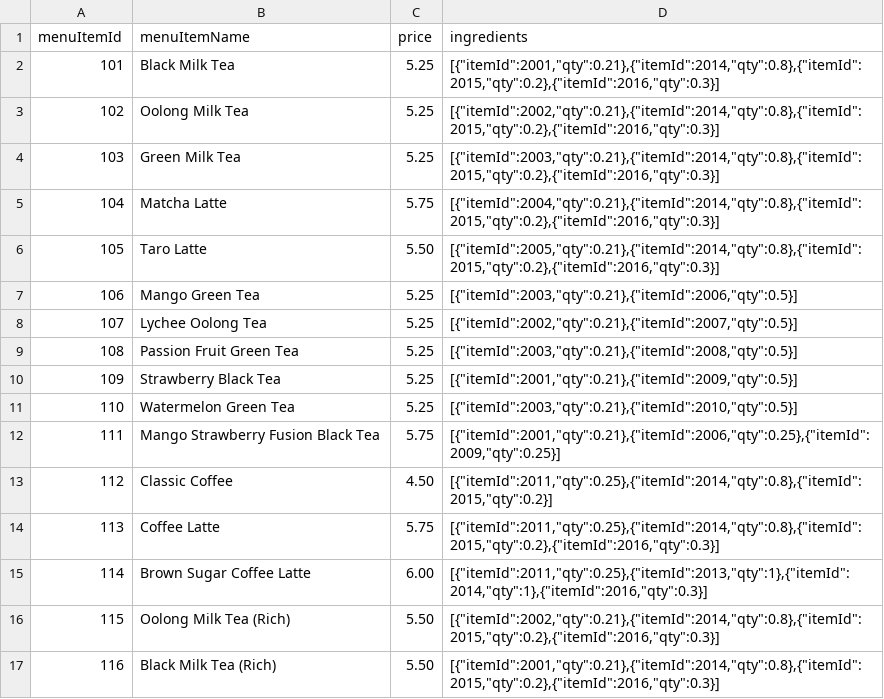
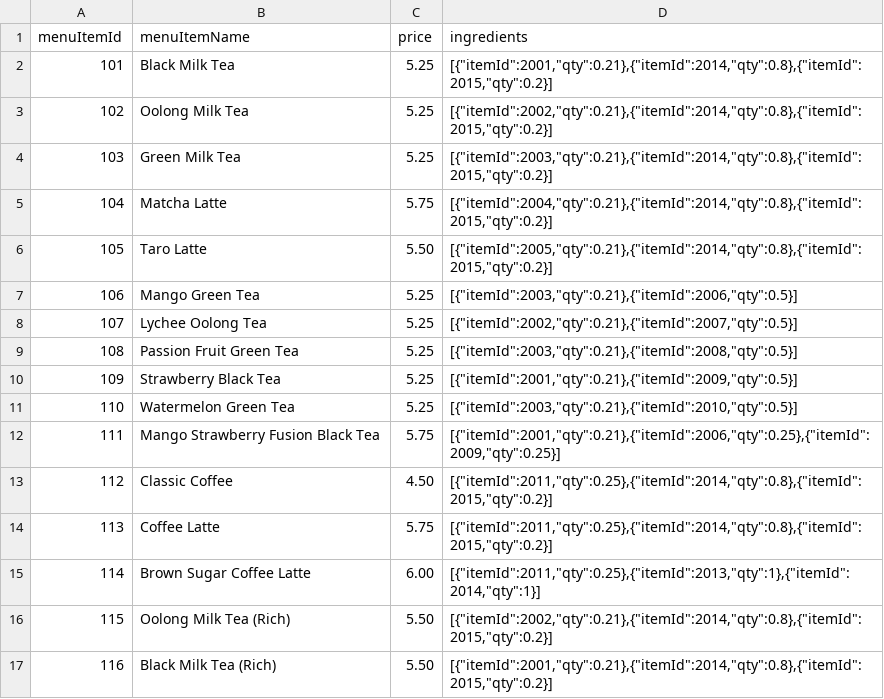
Before and after one commit to CSCE331-Fall2025-900-911/project3_gang_93, a CSV file: backend/data/menu.csv, drawn as a sheet.

```diff
--- a/backend/data/menu.csv
+++ b/backend/data/menu.csv
@@ -1,7 +1,7 @@
 menuItemId,menuItemName,price,ingredients
-101,Black Milk Tea,5.25,"[{""itemId"":2001,""qty"":0.21},{""itemId"":2014,""qty"":0.8},{""itemId"":2015,""qty"":0.2},{""itemId"":2016,""qty"":0.3}]"
-102,Oolong Milk Tea,5.25,"[{""itemId"":2002,""qty"":0.21},{""itemId"":2014,""qty"":0.8},{""itemId"":2015,""qty"":0.2},{""itemId"":2016,""qty"":0.3}]"
-103,Green Milk Tea,5.25,"[{""itemId"":2003,""qty"":0.21},{""itemId"":2014,""qty"":0.8},{""itemId"":2015,""qty"":0.2},{""itemId"":2016,""qty"":0.3}]"
-104,Matcha Latte,5.75,"[{""itemId"":2004,""qty"":0.21},{""itemId"":2014,""qty"":0.8},{""itemId"":2015,""qty"":0.2},{""itemId"":2016,""qty"":0.3}]"
-105,Taro Latte,5.50,"[{""itemId"":2005,""qty"":0.21},{""itemId"":2014,""qty"":0.8},{""itemId"":2015,""qty"":0.2},{""itemId"":2016,""qty"":0.3}]"
+101,Black Milk Tea,5.25,"[{""itemId"":2001,""qty"":0.21},{""itemId"":2014,""qty"":0.8},{""itemId"":2015,""qty"":0.2}]"
+102,Oolong Milk Tea,5.25,"[{""itemId"":2002,""qty"":0.21},{""itemId"":2014,""qty"":0.8},{""itemId"":2015,""qty"":0.2}]"
+103,Green Milk Tea,5.25,"[{""itemId"":2003,""qty"":0.21},{""itemId"":2014,""qty"":0.8},{""itemId"":2015,""qty"":0.2}]"
+104,Matcha Latte,5.75,"[{""itemId"":2004,""qty"":0.21},{""itemId"":2014,""qty"":0.8},{""itemId"":2015,""qty"":0.2}]"
+105,Taro Latte,5.50,"[{""itemId"":2005,""qty"":0.21},{""itemId"":2014,""qty"":0.8},{""itemId"":2015,""qty"":0.2}]"
 106,Mango Green Tea,5.25,"[{""itemId"":2003,""qty"":0.21},{""itemId"":2006,""qty"":0.5}]"
@@ -13,5 +13,5 @@ menuItemId,menuItemName,price,ingredients
 112,Classic Coffee,4.50,"[{""itemId"":2011,""qty"":0.25},{""itemId"":2014,""qty"":0.8},{""itemId"":2015,""qty"":0.2}]"
-113,Coffee Latte,5.75,"[{""itemId"":2011,""qty"":0.25},{""itemId"":2014,""qty"":0.8},{""itemId"":2015,""qty"":0.2},{""itemId"":2016,""qty"":0.3}]"
-114,Brown Sugar Coffee Latte,6.00,"[{""itemId"":2011,""qty"":0.25},{""itemId"":2013,""qty"":1},{""itemId"":2014,""qty"":1},{""itemId"":2016,""qty"":0.3}]"
-115,Oolong Milk Tea (Rich),5.50,"[{""itemId"":2002,""qty"":0.21},{""itemId"":2014,""qty"":0.8},{""itemId"":2015,""qty"":0.2},{""itemId"":2016,""qty"":0.3}]"
-116,Black Milk Tea (Rich),5.50,"[{""itemId"":2001,""qty"":0.21},{""itemId"":2014,""qty"":0.8},{""itemId"":2015,""qty"":0.2},{""itemId"":2016,""qty"":0.3}]"
+113,Coffee Latte,5.75,"[{""itemId"":2011,""qty"":0.25},{""itemId"":2014,""qty"":0.8},{""itemId"":2015,""qty"":0.2}]"
+114,Brown Sugar Coffee Latte,6.00,"[{""itemId"":2011,""qty"":0.25},{""itemId"":2013,""qty"":1},{""itemId"":2014,""qty"":1}]"
+115,Oolong Milk Tea (Rich),5.50,"[{""itemId"":2002,""qty"":0.21},{""itemId"":2014,""qty"":0.8},{""itemId"":2015,""qty"":0.2}]"
+116,Black Milk Tea (Rich),5.50,"[{""itemId"":2001,""qty"":0.21},{""itemId"":2014,""qty"":0.8},{""itemId"":2015,""qty"":0.2}]"
```
Also changed, not shown: 1 other file.
